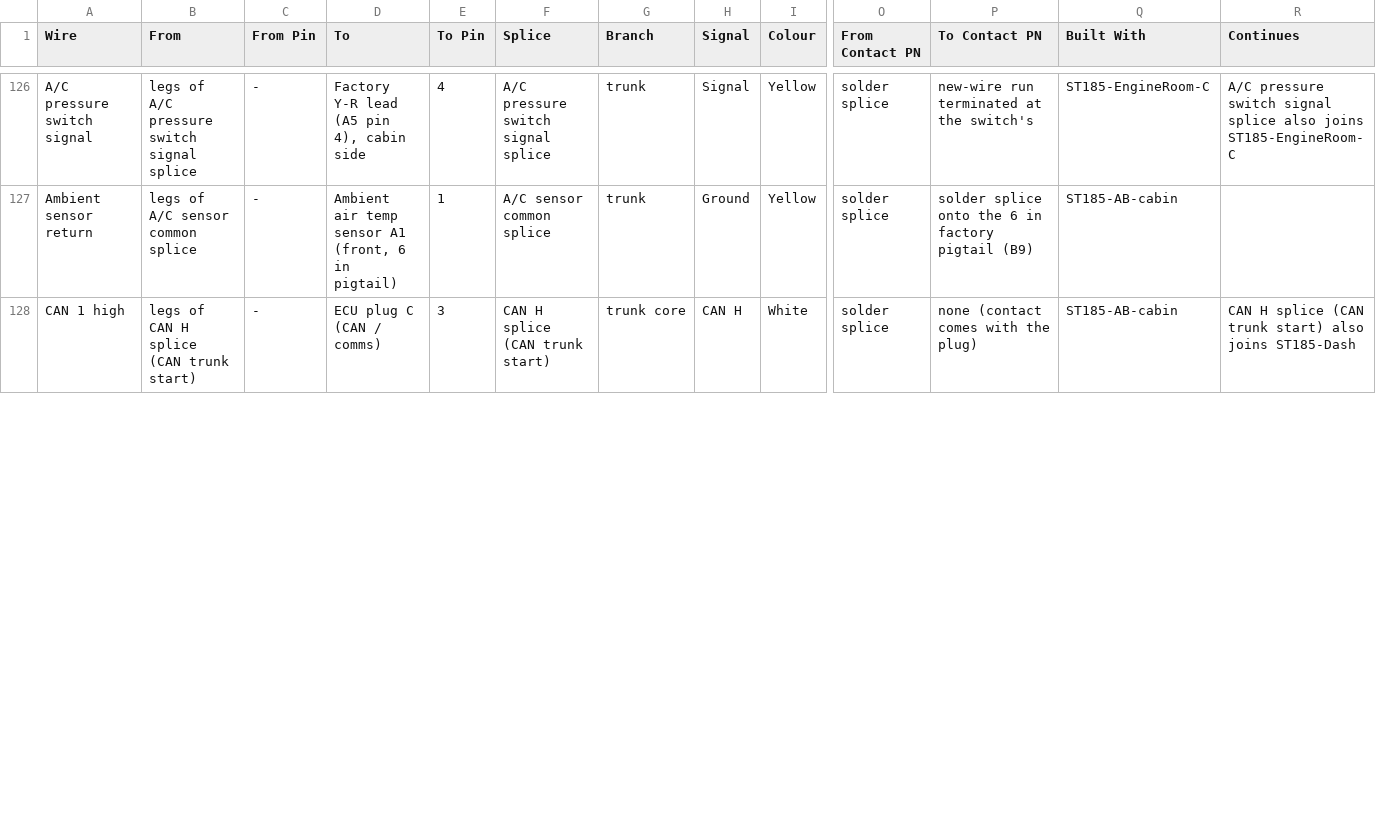
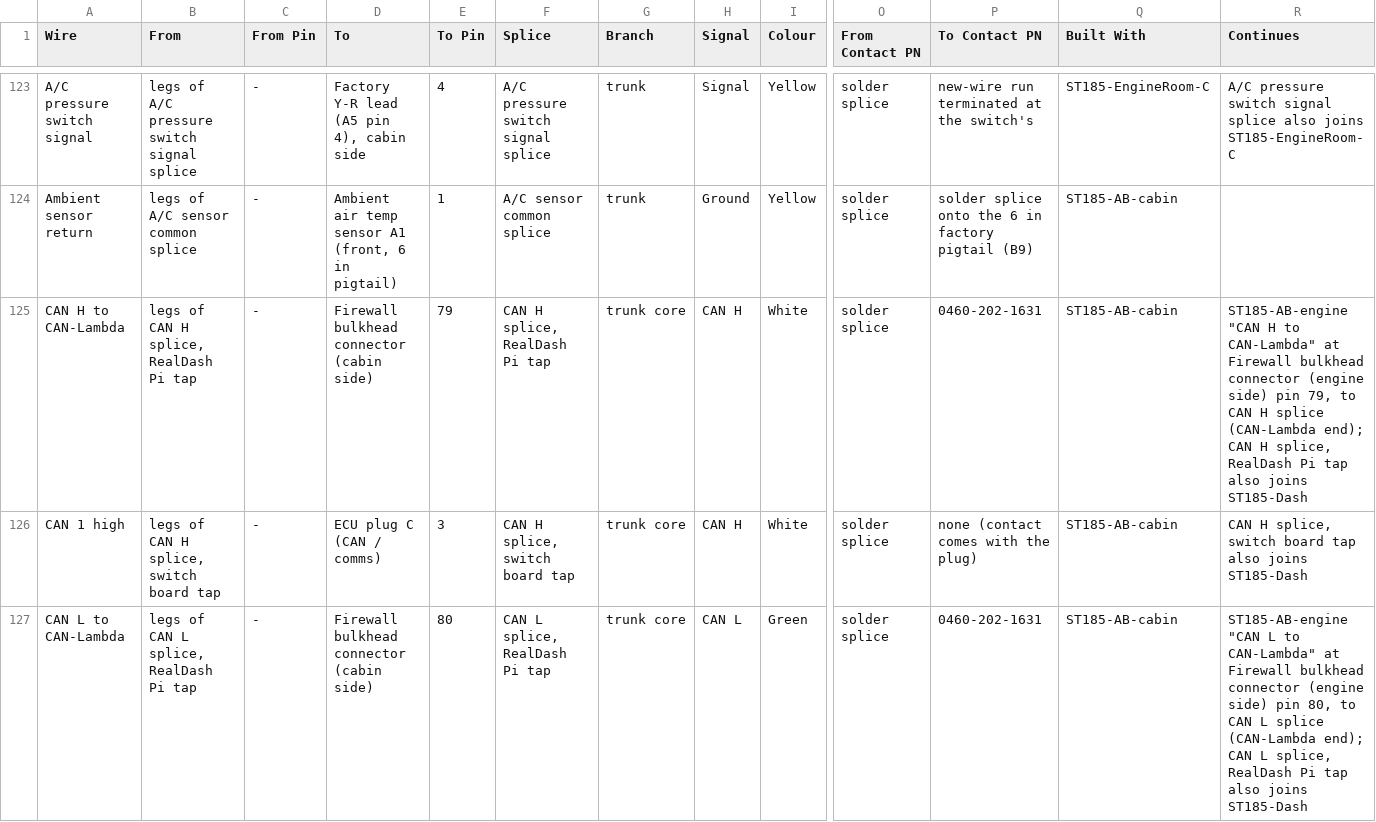
Before and after one commit to living-relation/st185-link-ecu-config, a CSV file: docs/harness/wirelists/ST185-AB-cabin-wirelist.csv, drawn as a sheet; only a part is shown, gaps mark what is left out; addresses are those after the commit; rows hold the shown columns only; the diff covers the shown part only; the diff names each change by its address in the sheet, - before the commit and + after, or states it on an @@ line.

```diff
--- a/docs/harness/wirelists/ST185-AB-cabin-wirelist.csv
+++ b/docs/harness/wirelists/ST185-AB-cabin-wirelist.csv
+row 125: CAN H to CAN-Lambda | legs of CAN H splice, RealDash Pi tap | - | Firewall bulkhead connector (cabin side) | 79 | CAN H splice, RealDash Pi tap | trunk core | CAN H | White | solder splice | 0460-202-1631 | ST185-AB-cabin | ST185-AB-engine "CAN H to CAN-Lambda" at Firewall bulkhead connector (engine side) pin 79, to CAN H splice (CAN-Lambda end); CAN H splice, RealDash Pi tap also joins ST185-Dash
-B126 (From): legs of CAN H splice (CAN trunk start)
+B126 (From): legs of CAN H splice, switch board tap
-F126 (Splice): CAN H splice (CAN trunk start)
+F126 (Splice): CAN H splice, switch board tap
-R126 (Continues): CAN H splice (CAN trunk start) also joins…
+R126 (Continues): CAN H splice, switch board tap also joins…
+row 127: CAN L to CAN-Lambda | legs of CAN L splice, RealDash Pi tap | - | Firewall bulkhead connector (cabin side) | 80 | CAN L splice, RealDash Pi tap | trunk core | CAN L | Green | solder splice | 0460-202-1631 | ST185-AB-cabin | ST185-AB-engine "CAN L to CAN-Lambda" at Firewall bulkhead connector (engine side) pin 80, to CAN L splice (CAN-Lambda end); CAN L splice, RealDash Pi tap also joins ST185-Dash
```
Also changed, not shown: 1 added row, 3 removed rows and 7 edited cells elsewhere in this file, docs/harness/MASTER-wirelist.csv, docs/harness/wirelists/ST185-Dash-wirelist.csv, 5 other files.
